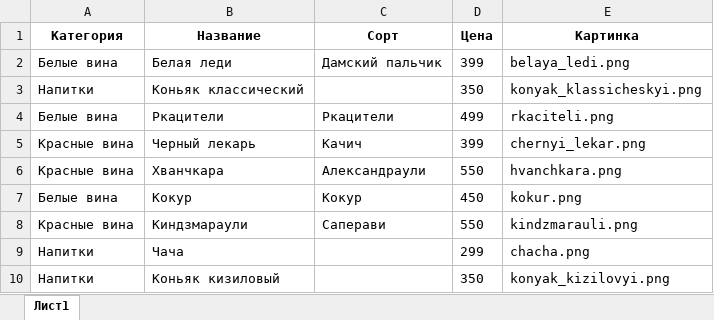
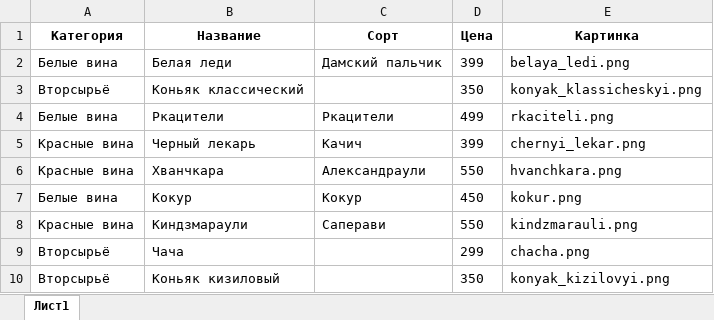
Before and after one commit to Dim4ik8/devman_wine, an Excel workbook: wine2.xlsx, sheet Лист1, drawn as a sheet; values as stored, in another font and other column widths than the file's, no borders; the diff names each change by its address in the sheet, - before the commit and + after, or states it on an @@ line.

```diff
--- a/wine2.xlsx (sheet Лист1)
+++ b/wine2.xlsx (sheet Лист1)
-A3 (Категория): Напитки
+A3 (Категория): Вторсырьё
-A9:A10 (Категория): Напитки
+A9:A10 (Категория): Вторсырьё
```
Also changed, not shown: 4 other files.
